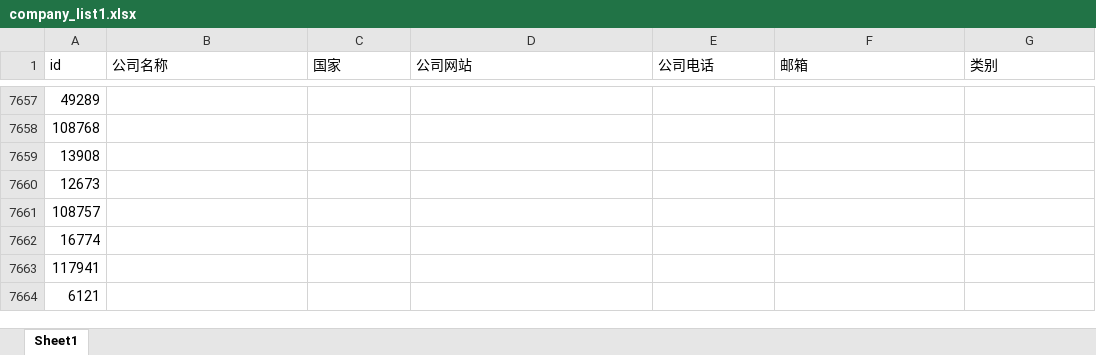
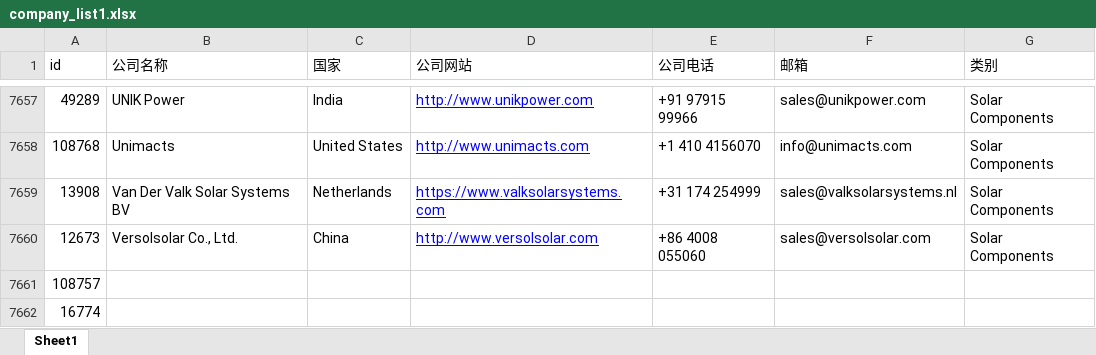
Before and after one commit to actors315/enfsolar.spider, an Excel workbook: doc/company_list1.xlsx, sheet Sheet1, drawn as a sheet; only a part is shown, gaps mark what is left out; the shorter side is filled out with more unchanged rows; values as stored, in another font and other column widths than the file's, no borders; the diff covers the shown part only; the diff names each change by its address in the sheet, - before the commit and + after, or states it on an @@ line.

```diff
--- a/doc/company_list1.xlsx (sheet Sheet1)
+++ b/doc/company_list1.xlsx (sheet Sheet1)
-B7657 (公司名称): (empty)
+B7657 (公司名称): UNIK Power
-C7657 (国家): (empty)
+C7657 (国家): India
-D7657 (公司网站): (empty)
+D7657 (公司网站): http://www.unikpower.com
-E7657 (公司电话): (empty)
+E7657 (公司电话): +91 97915 99966
-F7657 (邮箱): (empty)
+F7657 (邮箱): sales@unikpower.com
-G7657:G7660 (类别): (empty)
+G7657:G7660 (类别): Solar Components
-B7658 (公司名称): (empty)
+B7658 (公司名称): Unimacts
-C7658 (国家): (empty)
+C7658 (国家): United States
-D7658 (公司网站): (empty)
+D7658 (公司网站): http://www.unimacts.com
-E7658 (公司电话): (empty)
+E7658 (公司电话): +1 410 4156070
-F7658 (邮箱): (empty)
+F7658 (邮箱): info@unimacts.com
-B7659 (公司名称): (empty)
+B7659 (公司名称): Van Der Valk Solar Systems BV
-C7659 (国家): (empty)
+C7659 (国家): Netherlands
-D7659 (公司网站): (empty)
+D7659 (公司网站): https://www.valksolarsystems.com
-E7659 (公司电话): (empty)
+E7659 (公司电话): +31 174 254999
-F7659 (邮箱): (empty)
+F7659 (邮箱): sales@valksolarsystems.nl
-B7660 (公司名称): (empty)
+B7660 (公司名称): Versolsolar Co., Ltd.
-C7660 (国家): (empty)
+C7660 (国家): China
-D7660 (公司网站): (empty)
+D7660 (公司网站): http://www.versolsolar.com
-E7660 (公司电话): (empty)
+E7660 (公司电话): +86 4008 055060
-F7660 (邮箱): (empty)
+F7660 (邮箱): sales@versolsolar.com
```
Also changed, not shown: 34 edited cells elsewhere in this sheet, doc/company_list2.xlsx, 2 other files.
